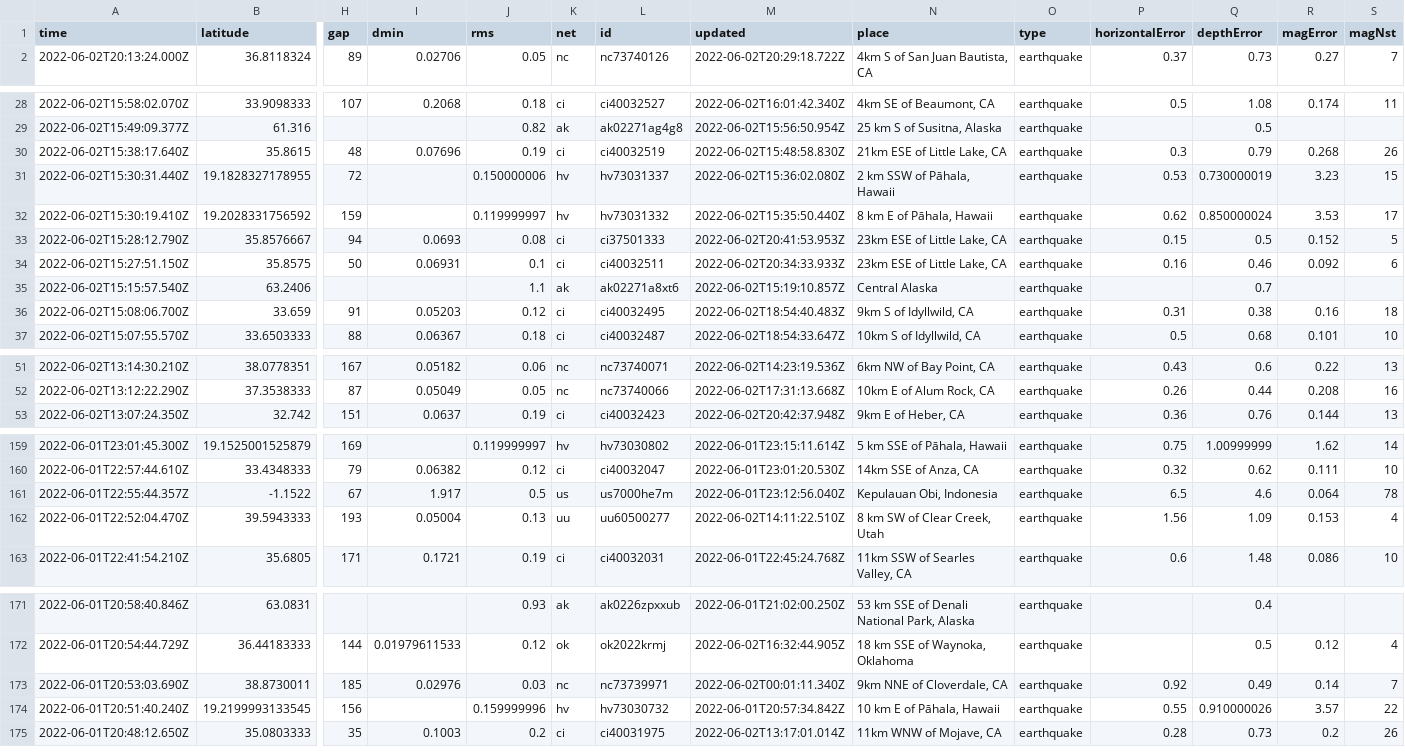
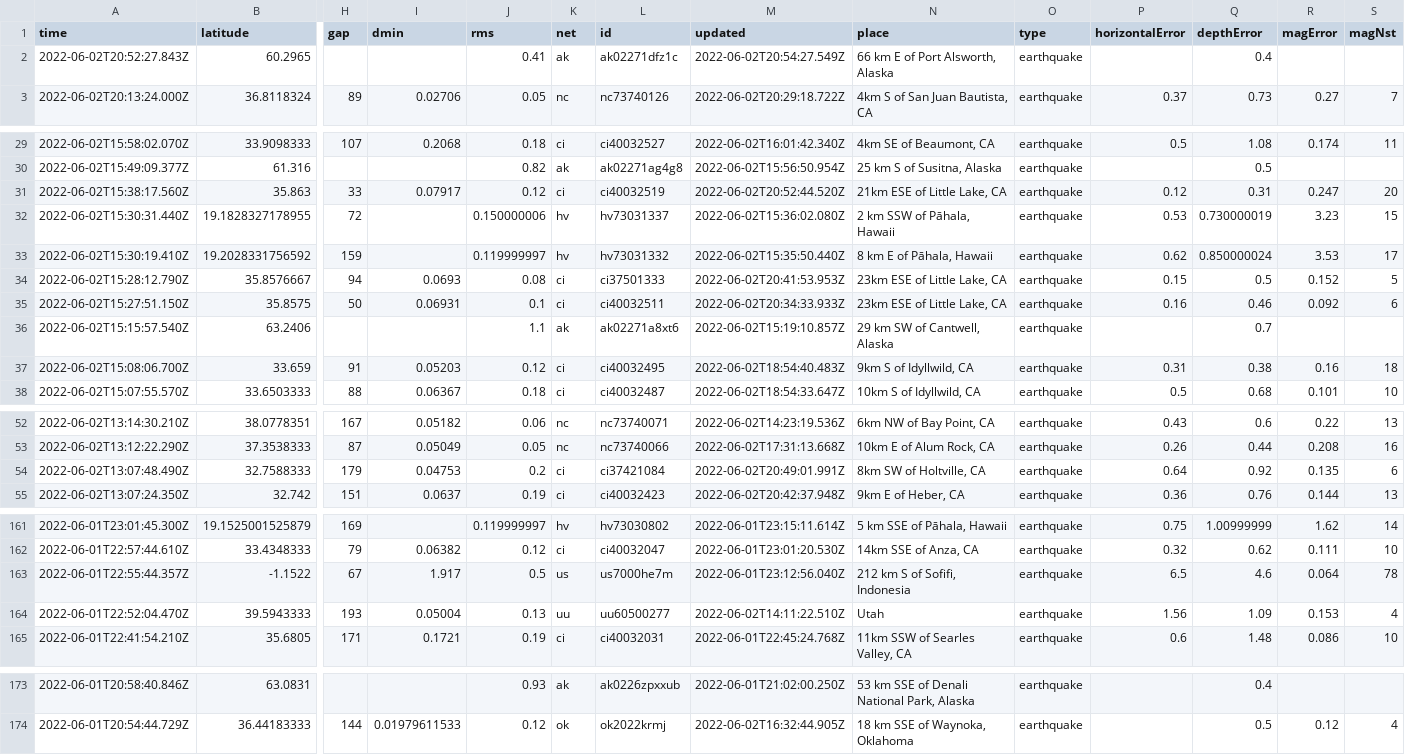
Before and after one commit to kmaepetrin/nicar22-github-actions, a CSV file: usgs_current.csv, drawn as a sheet; only a part is shown, gaps mark what is left out; removed rows and columns are numbered as before the commit, all else as after; rows hold the shown columns only; the diff covers the shown part only; the diff names each change by its address in the sheet, - before the commit and + after, or states it on an @@ line.

```diff
--- a/usgs_current.csv
+++ b/usgs_current.csv
+row 2: 2022-06-02T20:52:27.843Z | 60.2965 |  |  | 0.41 | ak | ak02271dfz1c | 2022-06-02T20:54:27.549Z | 66 km E of Port Alsworth, Alaska | earthquake |  | 0.4
-row 30: 2022-06-02T15:38:17.640Z | 35.8615 | 48 | 0.07696 | 0.19 | ci | ci40032519 | 2022-06-02T15:48:58.830Z | 21km ESE of Little Lake, CA | earthquake | 0.3 | 0.79 | 0.268 | 26
+row 31: 2022-06-02T15:38:17.560Z | 35.863 | 33 | 0.07917 | 0.12 | ci | ci40032519 | 2022-06-02T20:52:44.520Z | 21km ESE of Little Lake, CA | earthquake | 0.12 | 0.31 | 0.247 | 20
-N36 (place): Central Alaska
+N36 (place): 29 km SW of Cantwell, Alaska
+row 54: 2022-06-02T13:07:48.490Z | 32.7588333 | 179 | 0.04753 | 0.2 | ci | ci37421084 | 2022-06-02T20:49:01.991Z | 8km SW of Holtville, CA | earthquake | 0.64 | 0.92 | 0.135 | 6
-N163 (place): Kepulauan Obi, Indonesia
+N163 (place): 212 km S of Sofifi, Indonesia
-N164 (place): 8 km SW of Clear Creek, Utah
+N164 (place): Utah
-row 173: 2022-06-01T20:53:03.690Z | 38.8730011 | 185 | 0.02976 | 0.03 | nc | nc73739971 | 2022-06-02T00:01:11.340Z | 9km NNE of Cloverdale, CA | earthquake | 0.92 | 0.49 | 0.14 | 7
-row 174: 2022-06-01T20:51:40.240Z | 19.2199993133545 | 156 |  | 0.159999996 | hv | hv73030732 | 2022-06-01T20:57:34.842Z | 10 km E of Pāhala, Hawaii | earthquake | 0.55 | 0.910000026 | 3.57 | 22
-row 175: 2022-06-01T20:48:12.650Z | 35.0803333 | 35 | 0.1003 | 0.2 | ci | ci40031975 | 2022-06-02T13:17:01.014Z | 11km WNW of Mojave, CA | earthquake | 0.28 | 0.73 | 0.2 | 26
```
Also changed, not shown: 3 edited cells elsewhere in this file.
